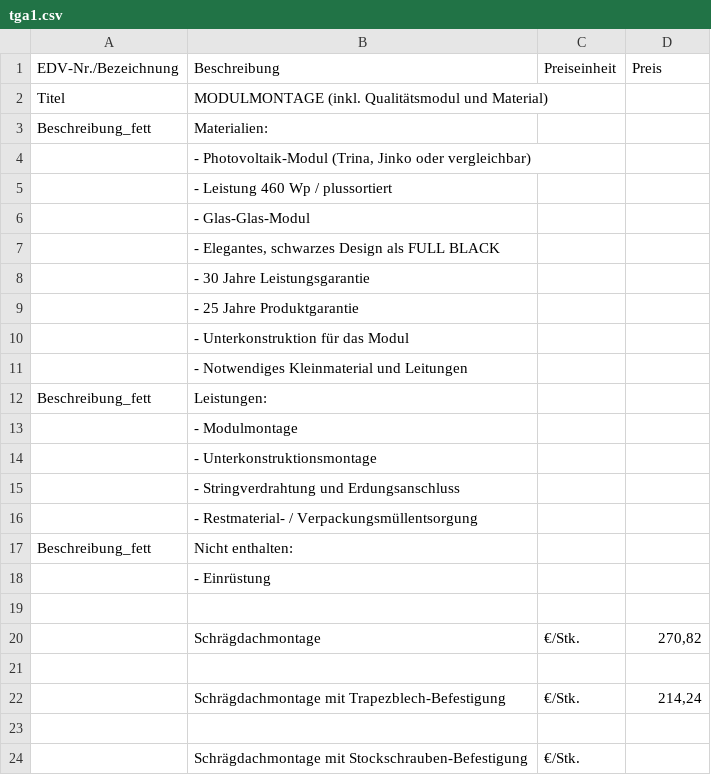
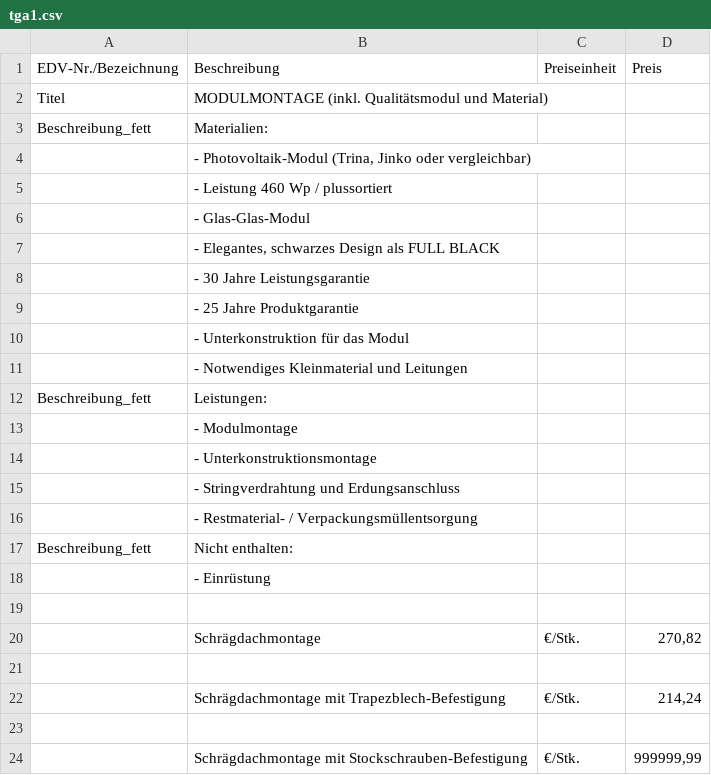
Before and after one commit to Pascal-TP/TGA-SWS-KalkPro1.0, a CSV file: tga1.csv, drawn as a sheet.

```diff
--- a/tga1.csv
+++ b/tga1.csv
@@ -23,2 +23,2 @@ Beschreibung_fett;Nicht enthalten:;;
 ;;;
-;Schrägdachmontage mit Stockschrauben-Befestigung;€/Stk.;
+;Schrägdachmontage mit Stockschrauben-Befestigung;€/Stk.;999999,99
```
Also changed, not shown: tga4.csv, tga5.csv, 2 other files.
